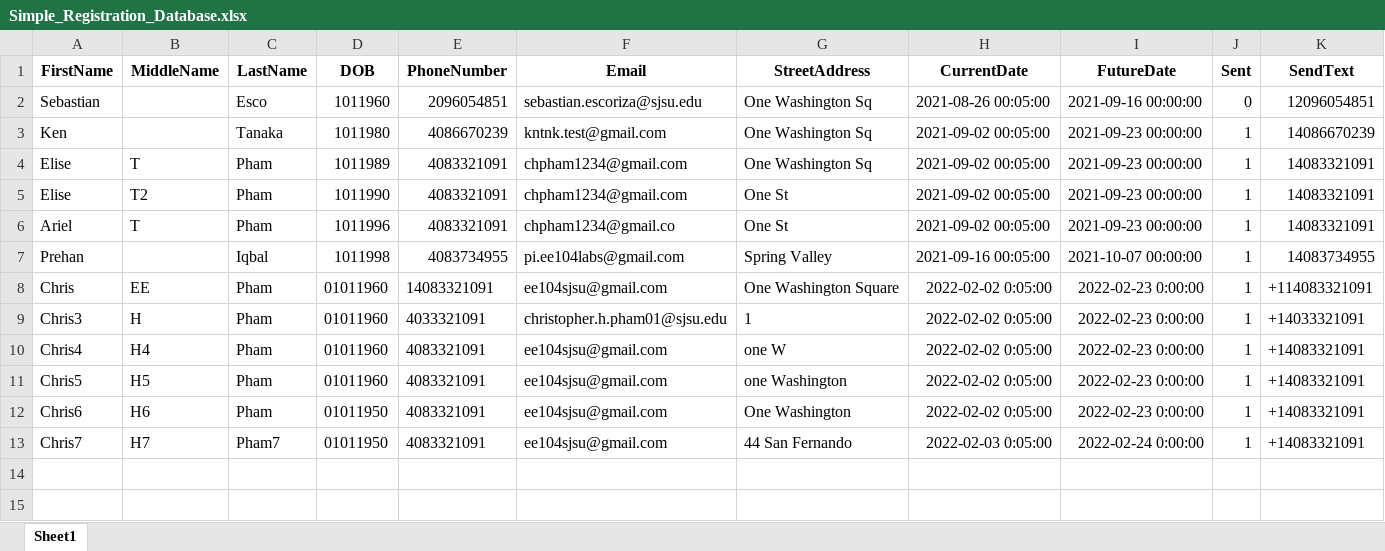
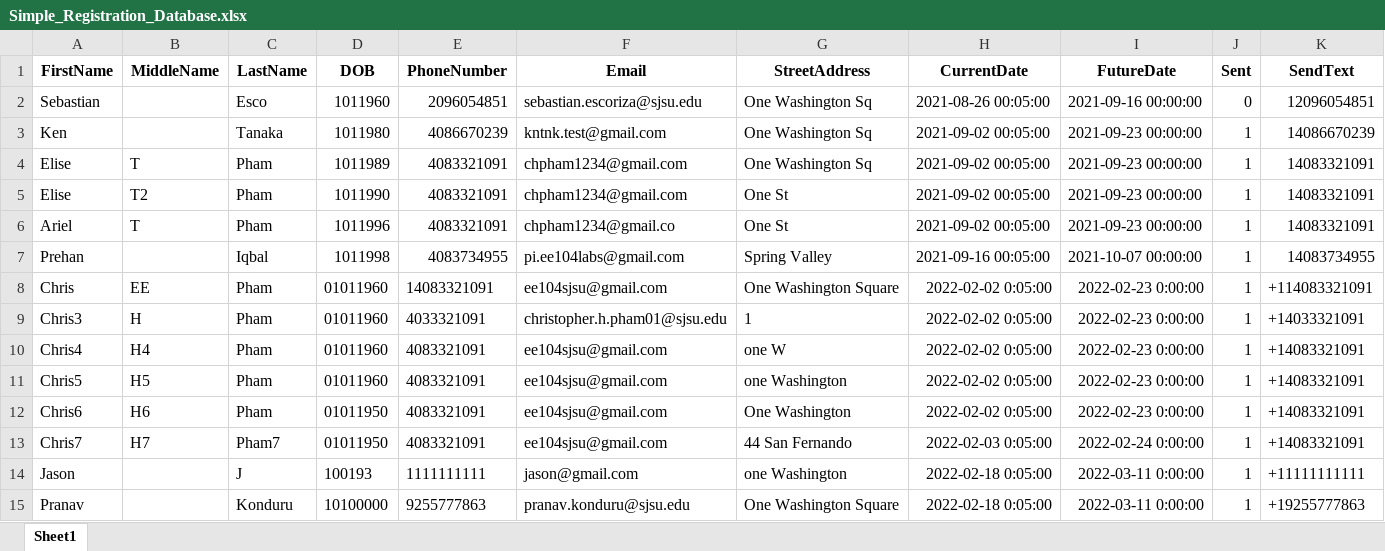
Before and after one commit to PranavKonduru12/EE104, an Excel workbook: EE104_Lab2/Simple_Registration_Database.xlsx, sheet Sheet1, drawn as a sheet; values as stored, in another font and other column widths than the file's, no borders; the diff names each change by its address in the sheet, - before the commit and + after, or states it on an @@ line.

```diff
--- a/EE104_Lab2/Simple_Registration_Database.xlsx (sheet Sheet1)
+++ b/EE104_Lab2/Simple_Registration_Database.xlsx (sheet Sheet1)
+row 14: Jason |  | J | 100193 | 1111111111 | jason@gmail.com | one Washington | 2022-02-18 0:05:00 | 2022-03-11 0:00:00 | 1 | +11111111111
+row 15: Pranav |  | Konduru | 10100000 | 9255777863 | pranav.konduru@sjsu.edu | One Washington Square | 2022-02-18 0:05:00 | 2022-03-11 0:00:00 | 1 | +19255777863
```
Also changed, not shown: EE104_Lab2/Registration_UserName_Password.xlsx, 13 other files.
